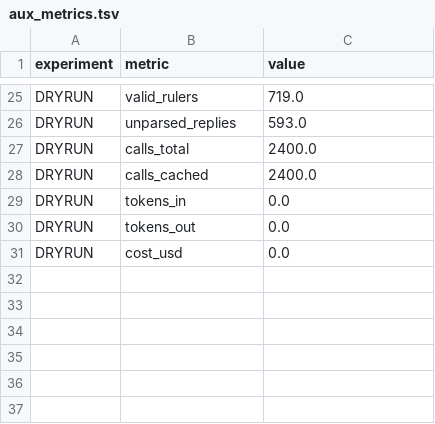
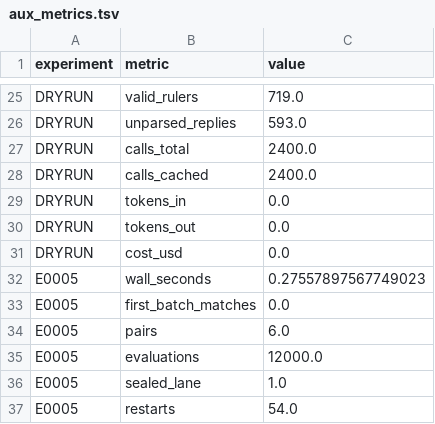
Before and after one commit to Xiang-Shan/klein-auto-research, a TSV file: studies/24-golomb-llm-vs-search/aux_metrics.tsv, drawn as a sheet; only a part is shown, gaps mark what is left out; the diff names each change by its address in the sheet, - before the commit and + after, or states it on an @@ line.

```diff
--- a/studies/24-golomb-llm-vs-search/aux_metrics.tsv
+++ b/studies/24-golomb-llm-vs-search/aux_metrics.tsv
+row 32: E0005 | wall_seconds | 0.27557897567749023
+row 33: E0005 | first_batch_matches | 0.0
+row 34: E0005 | pairs | 6.0
+row 35: E0005 | evaluations | 12000.0
+row 36: E0005 | sealed_lane | 1.0
+row 37: E0005 | restarts | 54.0
```
Also changed, not shown: studies/24-golomb-llm-vs-search/results.tsv, 6 other files.
